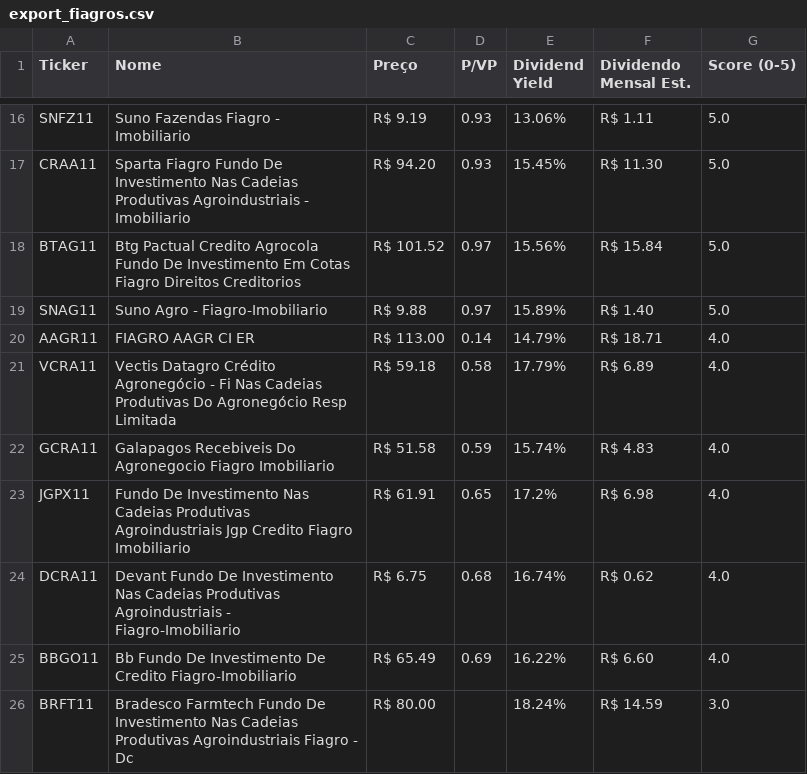
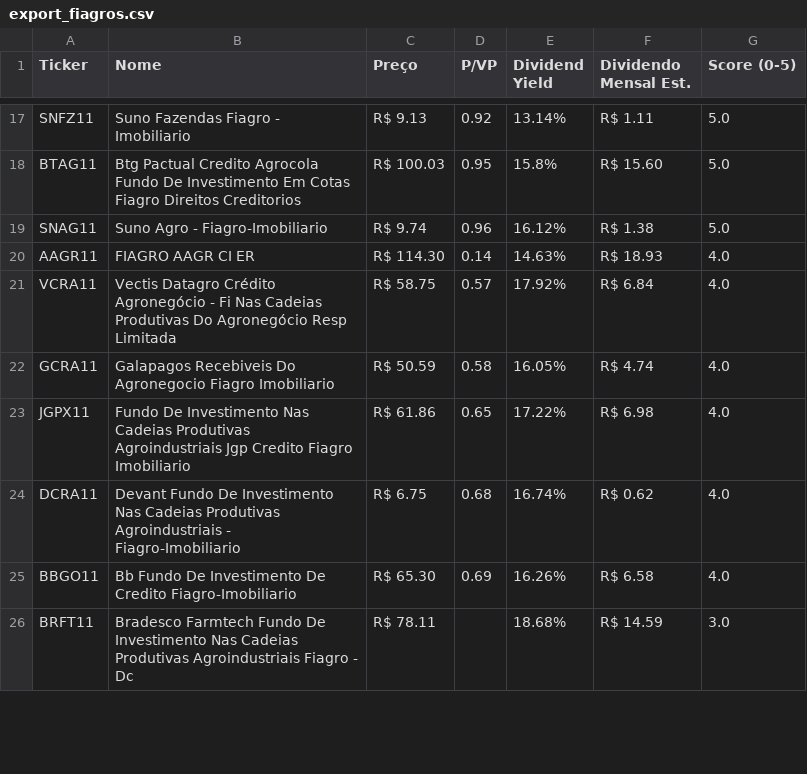
Before and after one commit to jucelinoss/radar_fundamentalista_b3, a CSV file: export_fiagros.csv, drawn as a sheet; only a part is shown, gaps mark what is left out; removed rows and columns are numbered as before the commit, all else as after; the diff covers the shown part only; the diff names each change by its address in the sheet, - before the commit and + after, or states it on an @@ line.

```diff
--- a/export_fiagros.csv
+++ b/export_fiagros.csv
-C17 (Preço): R$ 9.19
+C17 (Preço): R$ 9.13
-D17 (P/VP): 0.93
+D17 (P/VP): 0.92
-E17 (Dividend Yield): 13.06%
+E17 (Dividend Yield): 13.14%
-row 17: CRAA11 | Sparta Fiagro Fundo De Investimento Nas Cadeias Produtivas Agroindustriais - Imobiliario | R$ 94.20 | 0.93 | 15.45% | R$ 11.30 | 5.0
-C18 (Preço): R$ 101.52
+C18 (Preço): R$ 100.03
-D18 (P/VP): 0.97
+D18 (P/VP): 0.95
-E18 (Dividend Yield): 15.56%
+E18 (Dividend Yield): 15.8%
-F18 (Dividendo Mensal Est.): R$ 15.84
+F18 (Dividendo Mensal Est.): R$ 15.60
-C19 (Preço): R$ 9.88
+C19 (Preço): R$ 9.74
-D19 (P/VP): 0.97
+D19 (P/VP): 0.96
-E19 (Dividend Yield): 15.89%
+E19 (Dividend Yield): 16.12%
-F19 (Dividendo Mensal Est.): R$ 1.40
+F19 (Dividendo Mensal Est.): R$ 1.38
-C20 (Preço): R$ 113.00
+C20 (Preço): R$ 114.30
-E20 (Dividend Yield): 14.79%
+E20 (Dividend Yield): 14.63%
-F20 (Dividendo Mensal Est.): R$ 18.71
+F20 (Dividendo Mensal Est.): R$ 18.93
-C21 (Preço): R$ 59.18
+C21 (Preço): R$ 58.75
-D21 (P/VP): 0.58
+D21 (P/VP): 0.57
-E21 (Dividend Yield): 17.79%
+E21 (Dividend Yield): 17.92%
-F21 (Dividendo Mensal Est.): R$ 6.89
+F21 (Dividendo Mensal Est.): R$ 6.84
-C22 (Preço): R$ 51.58
+C22 (Preço): R$ 50.59
-D22 (P/VP): 0.59
+D22 (P/VP): 0.58
-E22 (Dividend Yield): 15.74%
+E22 (Dividend Yield): 16.05%
-F22 (Dividendo Mensal Est.): R$ 4.83
+F22 (Dividendo Mensal Est.): R$ 4.74
-C23 (Preço): R$ 61.91
+C23 (Preço): R$ 61.86
-E23 (Dividend Yield): 17.2%
+E23 (Dividend Yield): 17.22%
-C25 (Preço): R$ 65.49
+C25 (Preço): R$ 65.30
-E25 (Dividend Yield): 16.22%
+E25 (Dividend Yield): 16.26%
-F25 (Dividendo Mensal Est.): R$ 6.60
+F25 (Dividendo Mensal Est.): R$ 6.58
-C26 (Preço): R$ 80.00
+C26 (Preço): R$ 78.11
-E26 (Dividend Yield): 18.24%
+E26 (Dividend Yield): 18.68%
```
Also changed, not shown: 5 added rows, 4 removed rows and 45 edited cells elsewhere in this file, export_fiis.csv, export_stocks.csv, 4 other files.
